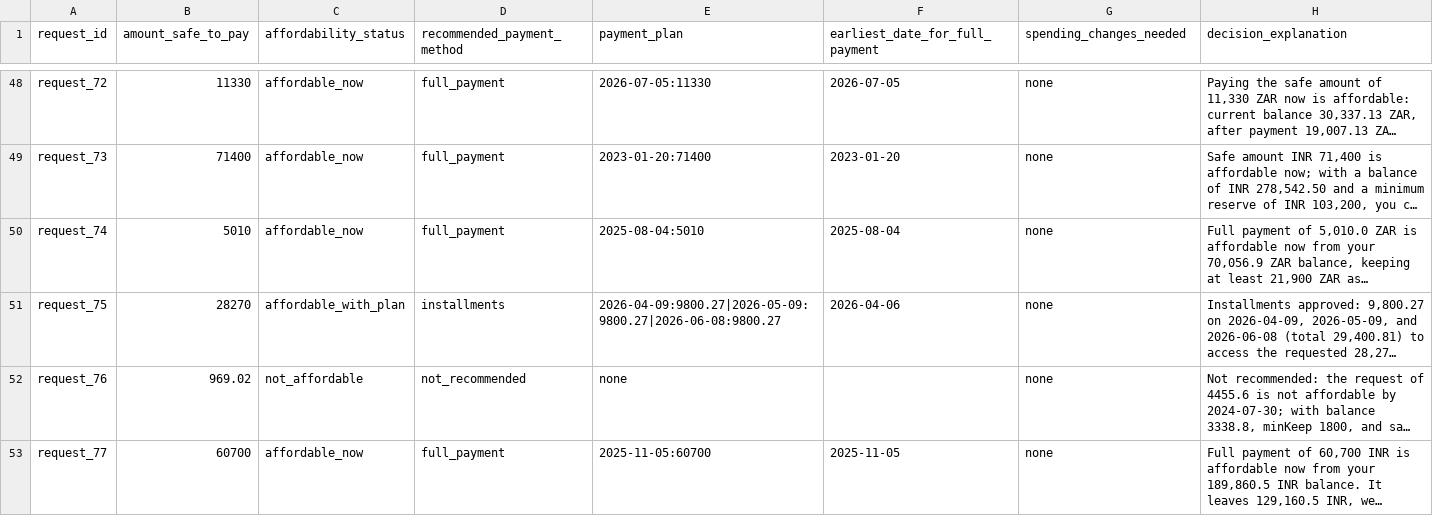
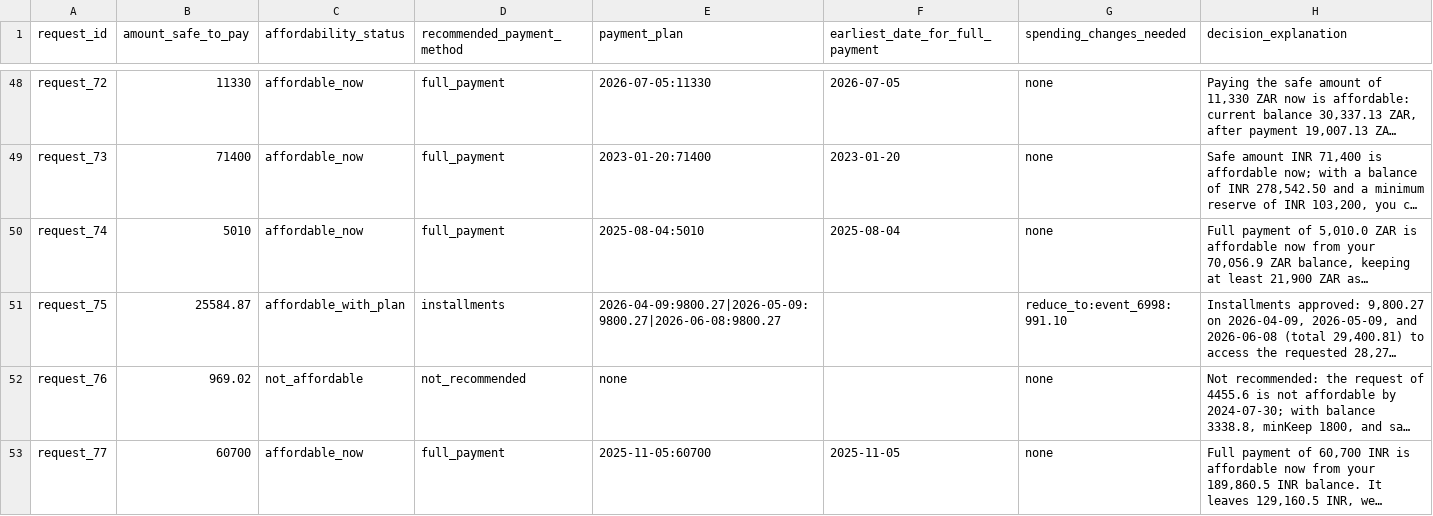
Before and after one commit to 25sampod/buy-or-wait-financial-agent, a CSV file: output.csv, drawn as a sheet; only a part is shown, gaps mark what is left out; long unchanged cells end in …; the diff covers the shown part only; the diff names each change by its address in the sheet, - before the commit and + after, or states it on an @@ line.

Commit message:
Fix 4 confirmed bugs: salary termination, truthful usage report, earliest date leak, and image OCR cache consistency

```diff
--- a/output.csv
+++ b/output.csv
-B51 (amount_safe_to_pay): 28270
+B51 (amount_safe_to_pay): 25584.87
-F51 (earliest_date_for_full_payment): 2026-04-06
+F51 (earliest_date_for_full_payment): (empty)
-G51 (spending_changes_needed): none
+G51 (spending_changes_needed): reduce_to:event_6998:991.10
```
Also changed, not shown: 13 edited cells elsewhere in this file, 6 other files.
